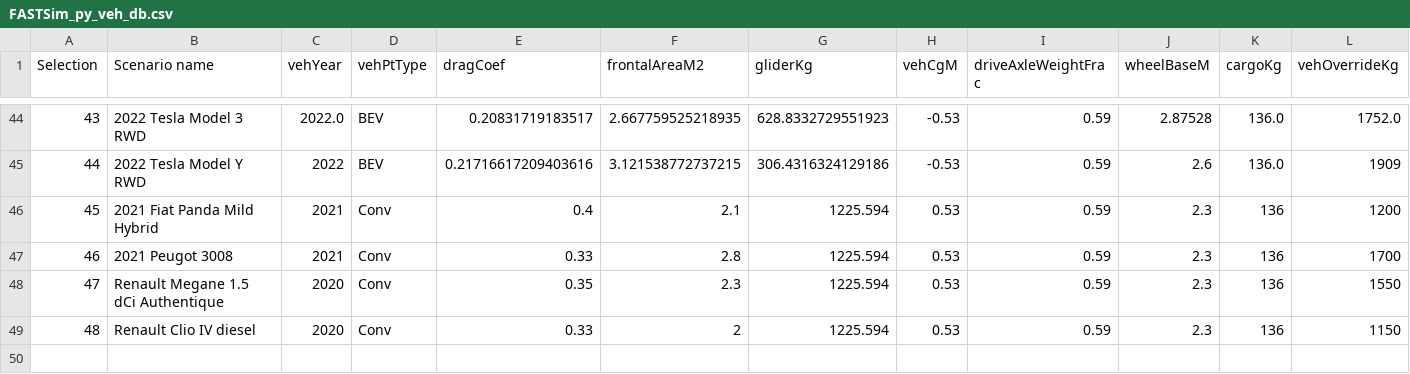
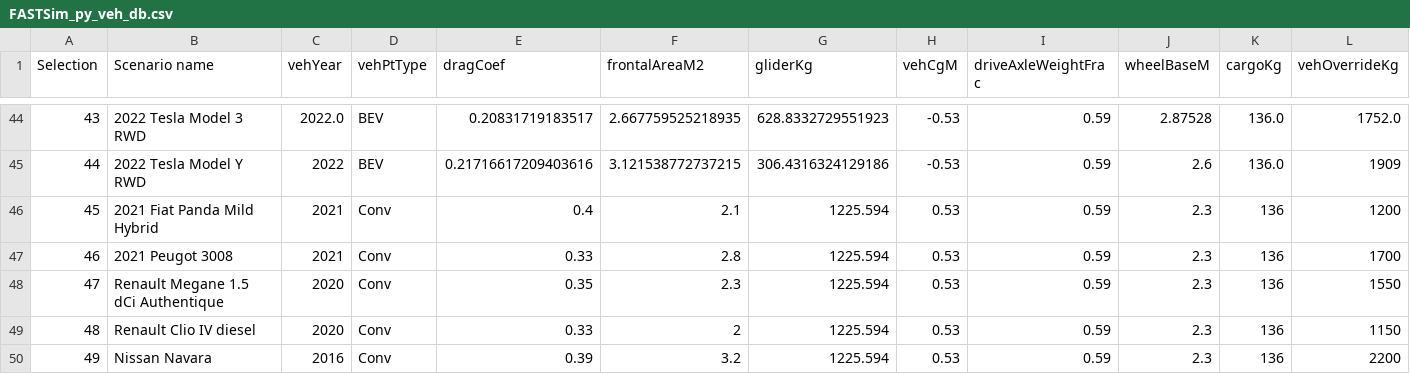
Before and after one commit to NREL/fastsim, a CSV file: fastsim/resources/FASTSim_py_veh_db.csv, drawn as a sheet; only a part is shown, gaps mark what is left out; rows hold the shown columns only; the diff names each change by its address in the sheet, - before the commit and + after, or states it on an @@ line.

Commit message:
Added 2016 Nissan Navara Diesel

```diff
--- a/fastsim/resources/FASTSim_py_veh_db.csv
+++ b/fastsim/resources/FASTSim_py_veh_db.csv
+row 50: 49 | Nissan Navara | 2016 | Conv | 0.39 | 3.2 | 1225.594 | 0.53 | 0.59 | 2.3 | 136 | 2200
```
